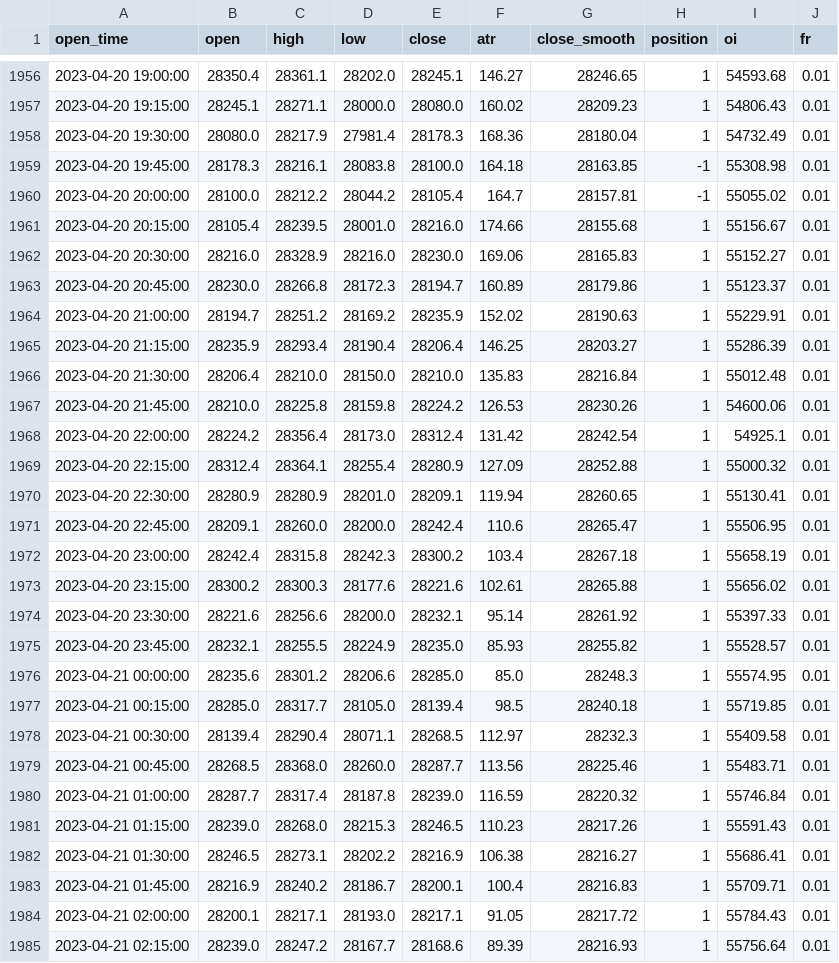
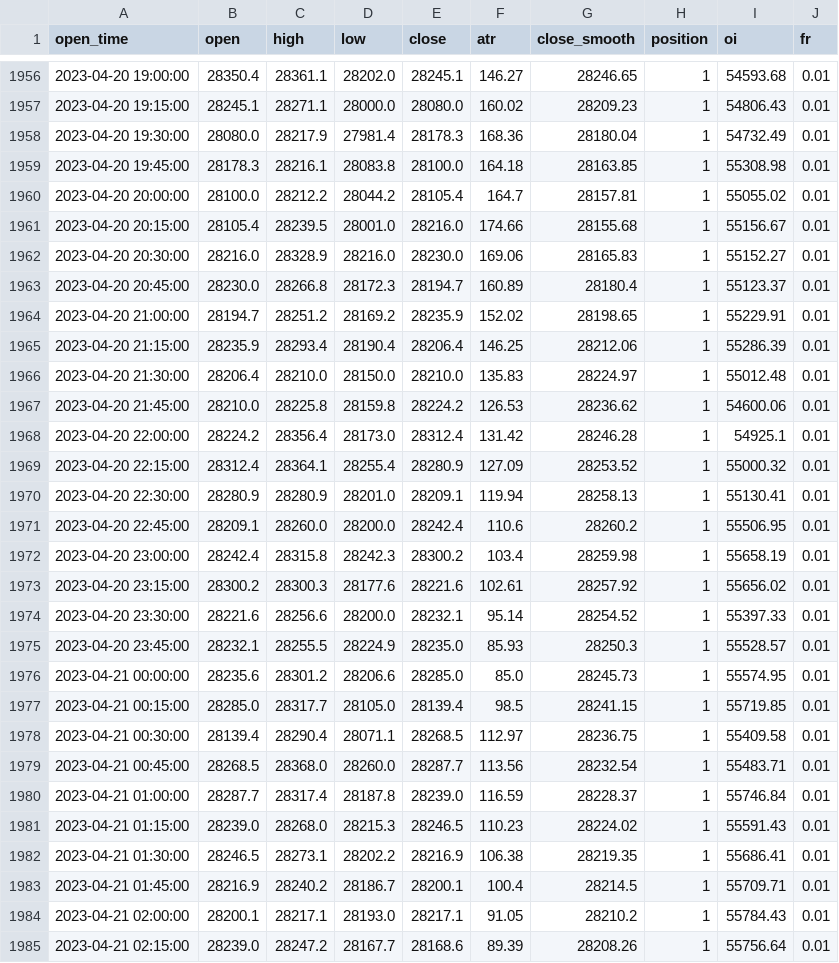
Before and after one commit to jaymgonzalez/btc-csv, a CSV file: 15m_bybit.csv, drawn as a sheet; only a part is shown, gaps mark what is left out; the diff covers the shown part only.

```diff
--- a/15m_bybit.csv
+++ b/15m_bybit.csv
@@ -1958,28 +1958,28 @@ open_time,open,high,low,close,atr,close_smooth,position,oi,fr
 2023-04-20 19:30:00,28080.0,28217.9,27981.4,28178.3,168.36,28180.04,1,54732.49,0.01
-2023-04-20 19:45:00,28178.3,28216.1,28083.8,28100.0,164.18,28163.85,-1,55308.98,0.01
-2023-04-20 20:00:00,28100.0,28212.2,28044.2,28105.4,164.7,28157.81,-1,55055.02,0.01
+2023-04-20 19:45:00,28178.3,28216.1,28083.8,28100.0,164.18,28163.85,1,55308.98,0.01
+2023-04-20 20:00:00,28100.0,28212.2,28044.2,28105.4,164.7,28157.81,1,55055.02,0.01
 2023-04-20 20:15:00,28105.4,28239.5,28001.0,28216.0,174.66,28155.68,1,55156.67,0.01
 2023-04-20 20:30:00,28216.0,28328.9,28216.0,28230.0,169.06,28165.83,1,55152.27,0.01
-2023-04-20 20:45:00,28230.0,28266.8,28172.3,28194.7,160.89,28179.86,1,55123.37,0.01
-2023-04-20 21:00:00,28194.7,28251.2,28169.2,28235.9,152.02,28190.63,1,55229.91,0.01
-2023-04-20 21:15:00,28235.9,28293.4,28190.4,28206.4,146.25,28203.27,1,55286.39,0.01
-2023-04-20 21:30:00,28206.4,28210.0,28150.0,28210.0,135.83,28216.84,1,55012.48,0.01
-2023-04-20 21:45:00,28210.0,28225.8,28159.8,28224.2,126.53,28230.26,1,54600.06,0.01
-2023-04-20 22:00:00,28224.2,28356.4,28173.0,28312.4,131.42,28242.54,1,54925.1,0.01
-2023-04-20 22:15:00,28312.4,28364.1,28255.4,28280.9,127.09,28252.88,1,55000.32,0.01
-2023-04-20 22:30:00,28280.9,28280.9,28201.0,28209.1,119.94,28260.65,1,55130.41,0.01
-2023-04-20 22:45:00,28209.1,28260.0,28200.0,28242.4,110.6,28265.47,1,55506.95,0.01
-2023-04-20 23:00:00,28242.4,28315.8,28242.3,28300.2,103.4,28267.18,1,55658.19,0.01
-2023-04-20 23:15:00,28300.2,28300.3,28177.6,28221.6,102.61,28265.88,1,55656.02,0.01
-2023-04-20 23:30:00,28221.6,28256.6,28200.0,28232.1,95.14,28261.92,1,55397.33,0.01
-2023-04-20 23:45:00,28232.1,28255.5,28224.9,28235.0,85.93,28255.82,1,55528.57,0.01
-2023-04-21 00:00:00,28235.6,28301.2,28206.6,28285.0,85.0,28248.3,1,55574.95,0.01
-2023-04-21 00:15:00,28285.0,28317.7,28105.0,28139.4,98.5,28240.18,1,55719.85,0.01
-2023-04-21 00:30:00,28139.4,28290.4,28071.1,28268.5,112.97,28232.3,1,55409.58,0.01
-2023-04-21 00:45:00,28268.5,28368.0,28260.0,28287.7,113.56,28225.46,1,55483.71,0.01
-2023-04-21 01:00:00,28287.7,28317.4,28187.8,28239.0,116.59,28220.32,1,55746.84,0.01
-2023-04-21 01:15:00,28239.0,28268.0,28215.3,28246.5,110.23,28217.26,1,55591.43,0.01
-2023-04-21 01:30:00,28246.5,28273.1,28202.2,28216.9,106.38,28216.27,1,55686.41,0.01
-2023-04-21 01:45:00,28216.9,28240.2,28186.7,28200.1,100.4,28216.83,1,55709.71,0.01
-2023-04-21 02:00:00,28200.1,28217.1,28193.0,28217.1,91.05,28217.72,1,55784.43,0.01
-2023-04-21 02:15:00,28239.0,28247.2,28167.7,28168.6,89.39,28216.93,1,55756.64,0.01
+2023-04-20 20:45:00,28230.0,28266.8,28172.3,28194.7,160.89,28180.4,1,55123.37,0.01
+2023-04-20 21:00:00,28194.7,28251.2,28169.2,28235.9,152.02,28198.65,1,55229.91,0.01
+2023-04-20 21:15:00,28235.9,28293.4,28190.4,28206.4,146.25,28212.06,1,55286.39,0.01
+2023-04-20 21:30:00,28206.4,28210.0,28150.0,28210.0,135.83,28224.97,1,55012.48,0.01
+2023-04-20 21:45:00,28210.0,28225.8,28159.8,28224.2,126.53,28236.62,1,54600.06,0.01
+2023-04-20 22:00:00,28224.2,28356.4,28173.0,28312.4,131.42,28246.28,1,54925.1,0.01
+2023-04-20 22:15:00,28312.4,28364.1,28255.4,28280.9,127.09,28253.52,1,55000.32,0.01
+2023-04-20 22:30:00,28280.9,28280.9,28201.0,28209.1,119.94,28258.13,1,55130.41,0.01
+2023-04-20 22:45:00,28209.1,28260.0,28200.0,28242.4,110.6,28260.2,1,55506.95,0.01
+2023-04-20 23:00:00,28242.4,28315.8,28242.3,28300.2,103.4,28259.98,1,55658.19,0.01
+2023-04-20 23:15:00,28300.2,28300.3,28177.6,28221.6,102.61,28257.92,1,55656.02,0.01
+2023-04-20 23:30:00,28221.6,28256.6,28200.0,28232.1,95.14,28254.52,1,55397.33,0.01
+2023-04-20 23:45:00,28232.1,28255.5,28224.9,28235.0,85.93,28250.3,1,55528.57,0.01
+2023-04-21 00:00:00,28235.6,28301.2,28206.6,28285.0,85.0,28245.73,1,55574.95,0.01
+2023-04-21 00:15:00,28285.0,28317.7,28105.0,28139.4,98.5,28241.15,1,55719.85,0.01
+2023-04-21 00:30:00,28139.4,28290.4,28071.1,28268.5,112.97,28236.75,1,55409.58,0.01
+2023-04-21 00:45:00,28268.5,28368.0,28260.0,28287.7,113.56,28232.54,1,55483.71,0.01
+2023-04-21 01:00:00,28287.7,28317.4,28187.8,28239.0,116.59,28228.37,1,55746.84,0.01
+2023-04-21 01:15:00,28239.0,28268.0,28215.3,28246.5,110.23,28224.02,1,55591.43,0.01
+2023-04-21 01:30:00,28246.5,28273.1,28202.2,28216.9,106.38,28219.35,1,55686.41,0.01
+2023-04-21 01:45:00,28216.9,28240.2,28186.7,28200.1,100.4,28214.5,1,55709.71,0.01
+2023-04-21 02:00:00,28200.1,28217.1,28193.0,28217.1,91.05,28210.2,1,55784.43,0.01
+2023-04-21 02:15:00,28239.0,28247.2,28167.7,28168.6,89.39,28208.26,1,55756.64,0.01
```
Also changed, not shown: 1 added row and 8 edited cells elsewhere in this file.
